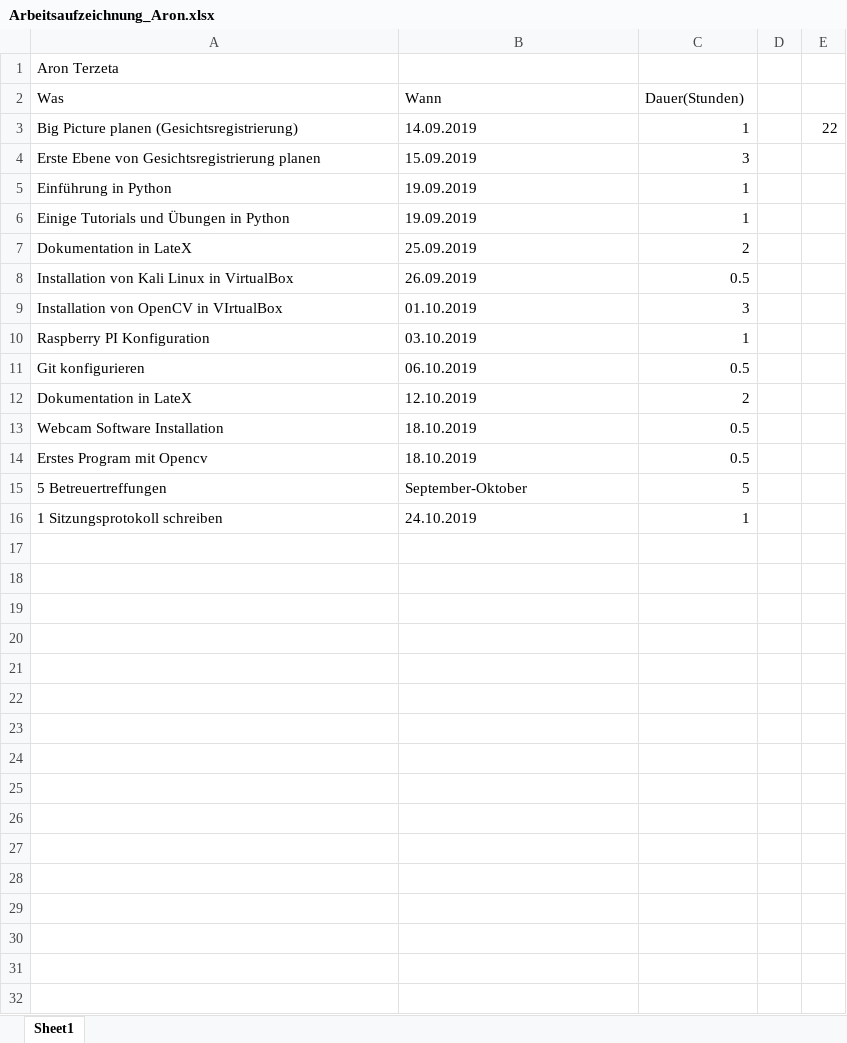
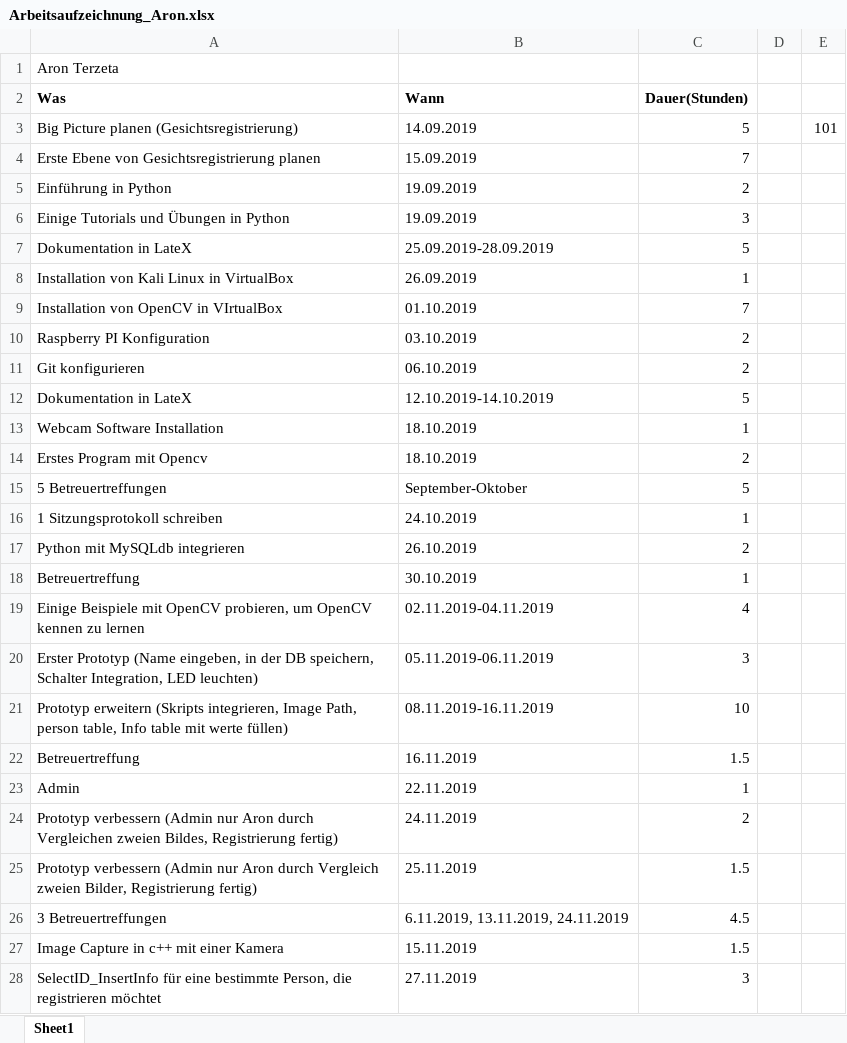
Before and after one commit to aronterzeta123/diplomarbeit, an Excel workbook: Arbeitsaufzeichnungen/Arbeitsaufzeichnung_Aron.xlsx, sheet Sheet1, drawn as a sheet; only a part is shown; values as stored, in another font and other column widths than the file's, no borders; the diff covers the shown part only; the diff names each change by its address in the sheet, - before the commit and + after, or states it on an @@ line.

```diff
--- a/Arbeitsaufzeichnungen/Arbeitsaufzeichnung_Aron.xlsx (sheet Sheet1)
+++ b/Arbeitsaufzeichnungen/Arbeitsaufzeichnung_Aron.xlsx (sheet Sheet1)
-A2:C2 bold: off
+A2:C2 bold: on
-C3 (Dauer(Stunden)): 1
+C3 (Dauer(Stunden)): 5
-E3: 22
+E3: 101
-C4 (Dauer(Stunden)): 3
+C4 (Dauer(Stunden)): 7
-C5 (Dauer(Stunden)): 1
+C5 (Dauer(Stunden)): 2
-C6 (Dauer(Stunden)): 1
+C6 (Dauer(Stunden)): 3
-B7 (Wann): 25.09.2019
+B7 (Wann): 25.09.2019-28.09.2019
-C7 (Dauer(Stunden)): 2
+C7 (Dauer(Stunden)): 5
-C8 (Dauer(Stunden)): 0.5
+C8 (Dauer(Stunden)): 1
-C9 (Dauer(Stunden)): 3
+C9 (Dauer(Stunden)): 7
-C10 (Dauer(Stunden)): 1
+C10 (Dauer(Stunden)): 2
-C11 (Dauer(Stunden)): 0.5
+C11 (Dauer(Stunden)): 2
-B12 (Wann): 12.10.2019
+B12 (Wann): 12.10.2019-14.10.2019
-C12 (Dauer(Stunden)): 2
+C12 (Dauer(Stunden)): 5
-C13 (Dauer(Stunden)): 0.5
+C13 (Dauer(Stunden)): 1
-C14 (Dauer(Stunden)): 0.5
+C14 (Dauer(Stunden)): 2
+row 17: Python mit MySQLdb integrieren | 26.10.2019 | 2
+row 18: Betreuertreffung | 30.10.2019 | 1
+row 19: Einige Beispiele mit OpenCV probieren, um OpenCV kennen zu lernen | 02.11.2019-04.11.2019 | 4
+row 20: Erster Prototyp (Name eingeben, in der DB speichern, Schalter Integration, LED leuchten) | 05.11.2019-06.11.2019 | 3
+row 21: Prototyp erweitern (Skripts integrieren, Image Path, person table, Info table mit werte füllen) | 08.11.2019-16.11.2019 | 10
+row 22: Betreuertreffung | 16.11.2019 | 1.5
+row 23: Admin | 22.11.2019 | 1
+row 24: Prototyp verbessern (Admin nur Aron durch Vergleichen zweien Bildes, Registrierung fertig) | 24.11.2019 | 2
+row 25: Prototyp verbessern (Admin nur Aron durch Vergleich zweien Bilder, Registrierung fertig) | 25.11.2019 | 1.5
+row 26: 3 Betreuertreffungen | 6.11.2019, 13.11.2019, 24.11.2019 | 4.5
+row 27: Image Capture in c++ mit einer Kamera | 15.11.2019 | 1.5
+row 28: SelectID_InsertInfo für eine bestimmte Person, die registrieren möchtet | 27.11.2019 | 3
```
Also changed, not shown: 6 added rows elsewhere in this sheet, 4 other files.
